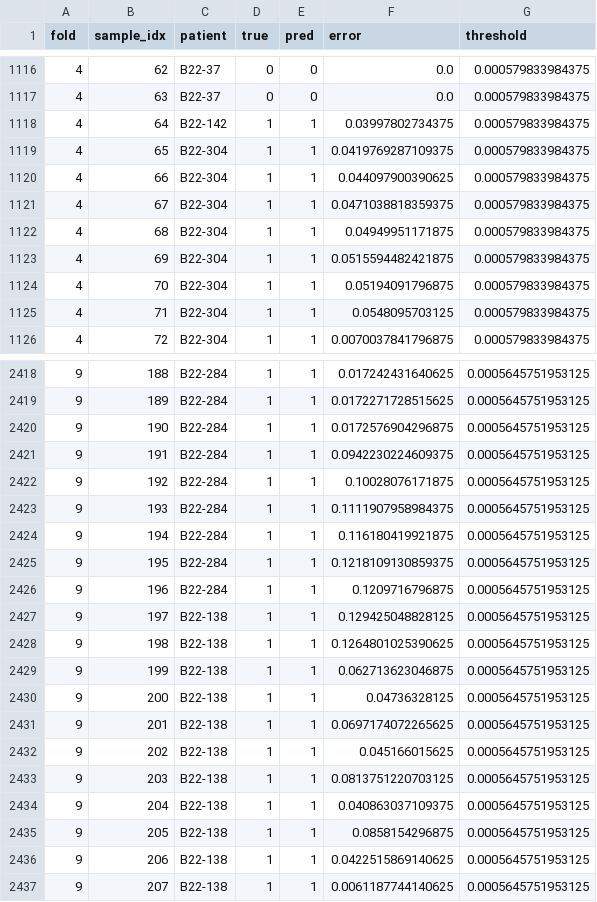
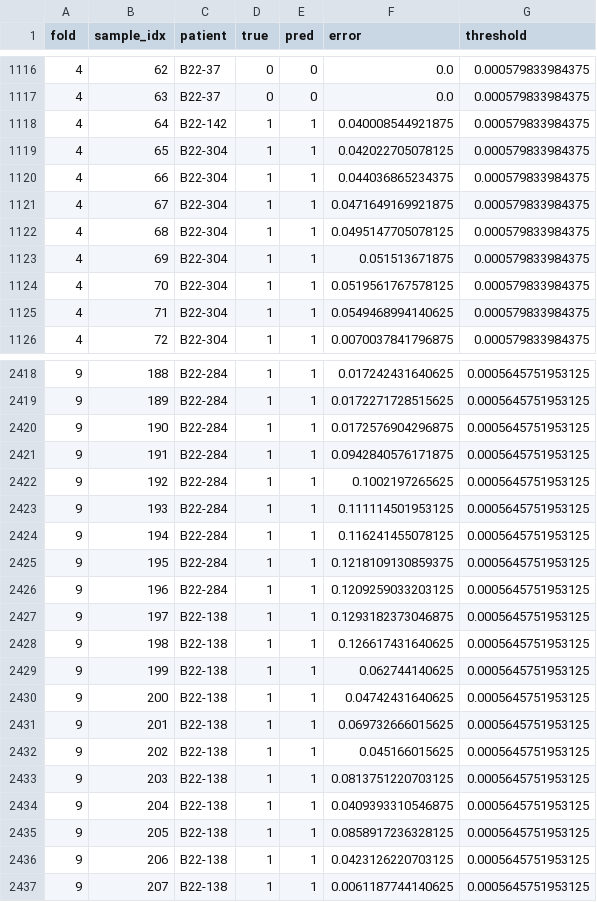
Before and after one commit to AgustinaLazzati/Medical-Imaging, a CSV file: crossvalidation/patch_level_predictions_Variational Autoencoder_conf2_hsv_red.csv, drawn as a sheet; only a part is shown, gaps mark what is left out; the diff covers the shown part only.

```diff
--- a/crossvalidation/patch_level_predictions_Variational Autoencoder_conf2_hsv_red.csv
+++ b/crossvalidation/patch_level_predictions_Variational Autoencoder_conf2_hsv_red.csv
@@ -1117,10 +1117,10 @@ fold,sample_idx,patient,true,pred,error,threshold
 4,63,B22-37,0,0,0.0,0.000579833984375
-4,64,B22-142,1,1,0.03997802734375,0.000579833984375
-4,65,B22-304,1,1,0.0419769287109375,0.000579833984375
-4,66,B22-304,1,1,0.044097900390625,0.000579833984375
-4,67,B22-304,1,1,0.0471038818359375,0.000579833984375
-4,68,B22-304,1,1,0.04949951171875,0.000579833984375
-4,69,B22-304,1,1,0.0515594482421875,0.000579833984375
-4,70,B22-304,1,1,0.05194091796875,0.000579833984375
-4,71,B22-304,1,1,0.0548095703125,0.000579833984375
+4,64,B22-142,1,1,0.040008544921875,0.000579833984375
+4,65,B22-304,1,1,0.042022705078125,0.000579833984375
+4,66,B22-304,1,1,0.044036865234375,0.000579833984375
+4,67,B22-304,1,1,0.0471649169921875,0.000579833984375
+4,68,B22-304,1,1,0.0495147705078125,0.000579833984375
+4,69,B22-304,1,1,0.051513671875,0.000579833984375
+4,70,B22-304,1,1,0.0519561767578125,0.000579833984375
+4,71,B22-304,1,1,0.0549468994140625,0.000579833984375
 4,72,B22-304,1,1,0.0070037841796875,0.000579833984375
@@ -2420,18 +2420,18 @@ fold,sample_idx,patient,true,pred,error,threshold
 9,190,B22-284,1,1,0.0172576904296875,0.0005645751953125
-9,191,B22-284,1,1,0.0942230224609375,0.0005645751953125
-9,192,B22-284,1,1,0.10028076171875,0.0005645751953125
-9,193,B22-284,1,1,0.1111907958984375,0.0005645751953125
-9,194,B22-284,1,1,0.116180419921875,0.0005645751953125
+9,191,B22-284,1,1,0.0942840576171875,0.0005645751953125
+9,192,B22-284,1,1,0.1002197265625,0.0005645751953125
+9,193,B22-284,1,1,0.111114501953125,0.0005645751953125
+9,194,B22-284,1,1,0.116241455078125,0.0005645751953125
 9,195,B22-284,1,1,0.1218109130859375,0.0005645751953125
-9,196,B22-284,1,1,0.1209716796875,0.0005645751953125
-9,197,B22-138,1,1,0.129425048828125,0.0005645751953125
-9,198,B22-138,1,1,0.1264801025390625,0.0005645751953125
-9,199,B22-138,1,1,0.062713623046875,0.0005645751953125
-9,200,B22-138,1,1,0.04736328125,0.0005645751953125
-9,201,B22-138,1,1,0.0697174072265625,0.0005645751953125
+9,196,B22-284,1,1,0.1209259033203125,0.0005645751953125
+9,197,B22-138,1,1,0.1293182373046875,0.0005645751953125
+9,198,B22-138,1,1,0.126617431640625,0.0005645751953125
+9,199,B22-138,1,1,0.062744140625,0.0005645751953125
+9,200,B22-138,1,1,0.04742431640625,0.0005645751953125
+9,201,B22-138,1,1,0.069732666015625,0.0005645751953125
 9,202,B22-138,1,1,0.045166015625,0.0005645751953125
 9,203,B22-138,1,1,0.0813751220703125,0.0005645751953125
-9,204,B22-138,1,1,0.040863037109375,0.0005645751953125
-9,205,B22-138,1,1,0.0858154296875,0.0005645751953125
-9,206,B22-138,1,1,0.0422515869140625,0.0005645751953125
+9,204,B22-138,1,1,0.0409393310546875,0.0005645751953125
+9,205,B22-138,1,1,0.0858917236328125,0.0005645751953125
+9,206,B22-138,1,1,0.0423126220703125,0.0005645751953125
 9,207,B22-138,1,1,0.0061187744140625,0.0005645751953125
```
Also changed, not shown: 140 edited cells elsewhere in this file, crossvalidation/patch_level_predictions_Autoencoder_conf2_hsv_red.csv, crossvalidation/patch_level_predictions_Variational Autoencoder_conf3_hsv_red.csv, 10 other files.
